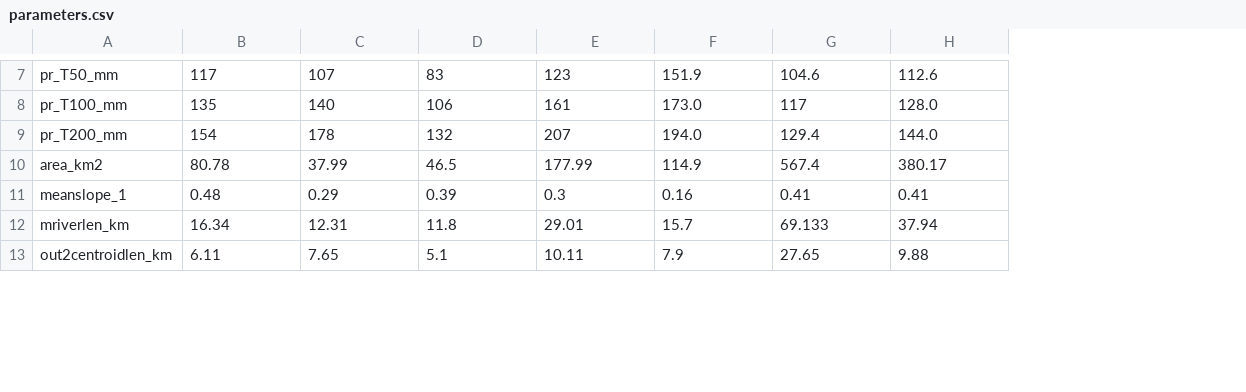
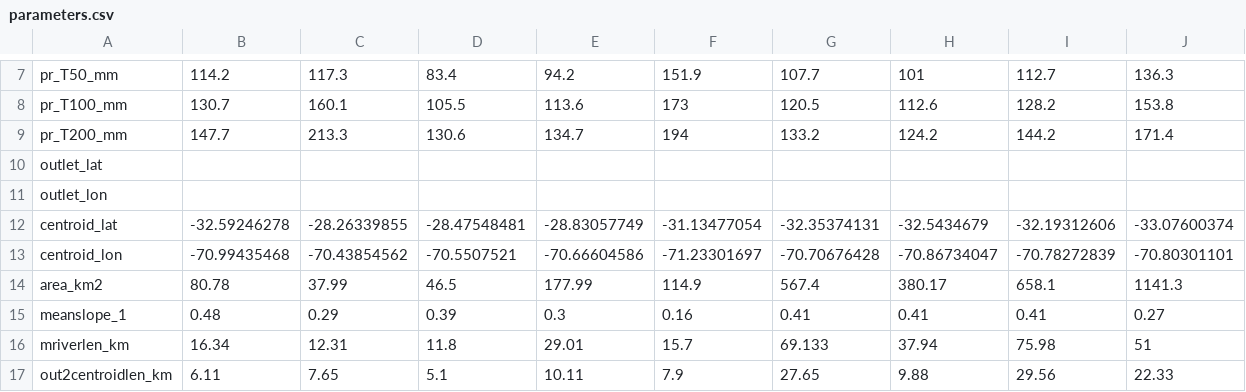
Before and after one commit to lucasglasner/hydrocivil, a CSV file: data/parameters.csv, drawn as a sheet; only a part is shown, gaps mark what is left out; the diff covers the shown part only; the diff names each change by its address in the sheet, - before the commit and + after, or states it on an @@ line.

```diff
--- a/data/parameters.csv
+++ b/data/parameters.csv
+column I, rows 7-9: 112.7 | 128.2 | 144.2; rows 14-17: 658.1 | 0.41 | 75.98 | 29.56
+column J, rows 7-9: 136.3 | 153.8 | 171.4; rows 14-17: 1141.3 | 0.27 | 51 | 22.33
-B7: 117
+B7: 114.2
-C7: 107
+C7: 117.3
-D7: 83
+D7: 83.4
-E7: 123
+E7: 94.2
-G7: 104.6
+G7: 107.7
-H7: 112.6
+H7: 101
-B8: 135
+B8: 130.7
-C8: 140
+C8: 160.1
-D8: 106
+D8: 105.5
-E8: 161
+E8: 113.6
-F8: 173.0
+F8: 173
-G8: 117
+G8: 120.5
-H8: 128.0
+H8: 112.6
-B9: 154
+B9: 147.7
-C9: 178
+C9: 213.3
-D9: 132
+D9: 130.6
-E9: 207
+E9: 134.7
-F9: 194.0
+F9: 194
-G9: 129.4
+G9: 133.2
-H9: 144.0
+H9: 124.2
+row 10: outlet_lat
+row 11: outlet_lon
+row 12: centroid_lat | -32.59246278 | -28.26339855 | -28.47548481 | -28.83057749 | -31.13477054 | -32.35374131 | -32.5434679 | -32.19312606 | -33.07600374
+row 13: centroid_lon | -70.99435468 | -70.43854562 | -70.5507521 | -70.66604586 | -71.23301697 | -70.70676428 | -70.86734047 | -70.78272839 | -70.80301101
```
Also changed, not shown: 25 edited cells elsewhere in this file, 10 other files.
